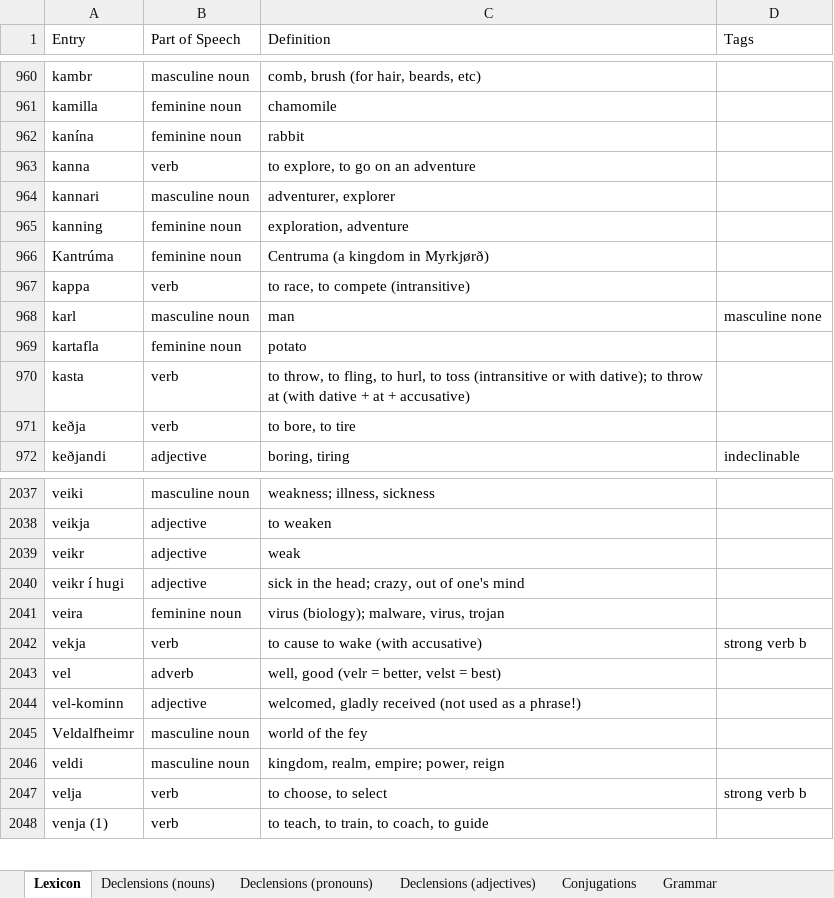
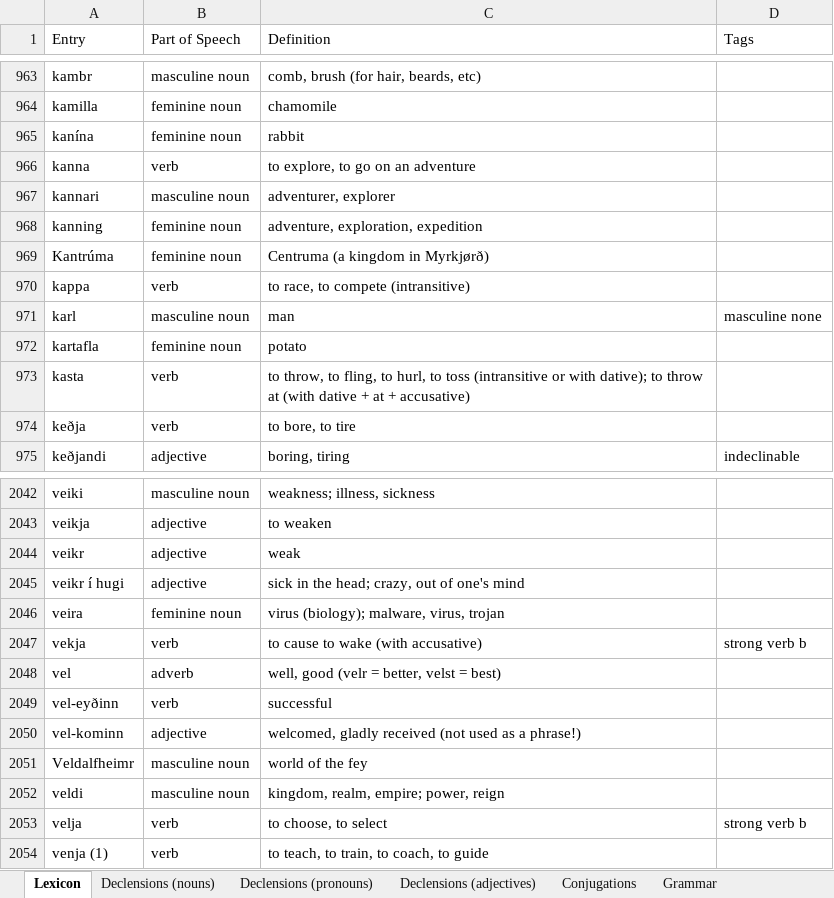
Before and after one commit to Oneo64/Aldraheimr2ndEdition, an Excel workbook: Literature/Languages/Northmannish.xlsx, sheet Lexicon, drawn as a sheet; only a part is shown, gaps mark what is left out; values as stored, in another font and other column widths than the file's, no borders; charts and pictures and table styles not drawn; addresses are those after the commit; the diff covers the shown part only; the diff names each change by its address in the sheet, - before the commit and + after, or states it on an @@ line.

```diff
--- a/Literature/Languages/Northmannish.xlsx (sheet Lexicon)
+++ b/Literature/Languages/Northmannish.xlsx (sheet Lexicon)
-C968 (Definition): exploration, adventure
+C968 (Definition): adventure, exploration, expedition
+row 2049: vel-eyðinn | verb | successful
```
Also changed, not shown: 5 added rows elsewhere in this sheet.
